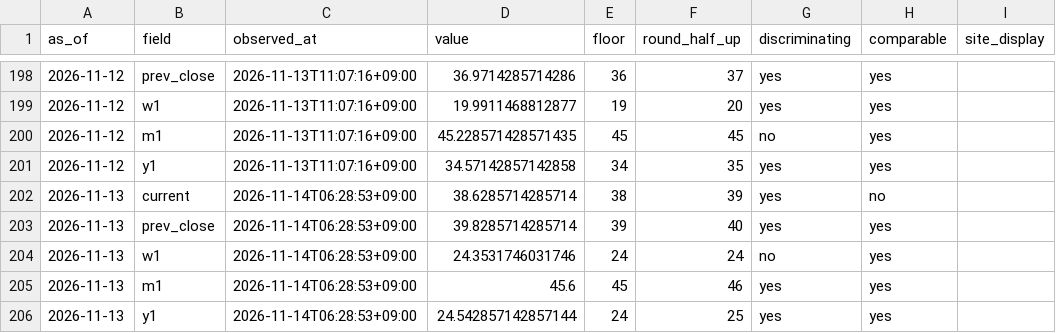
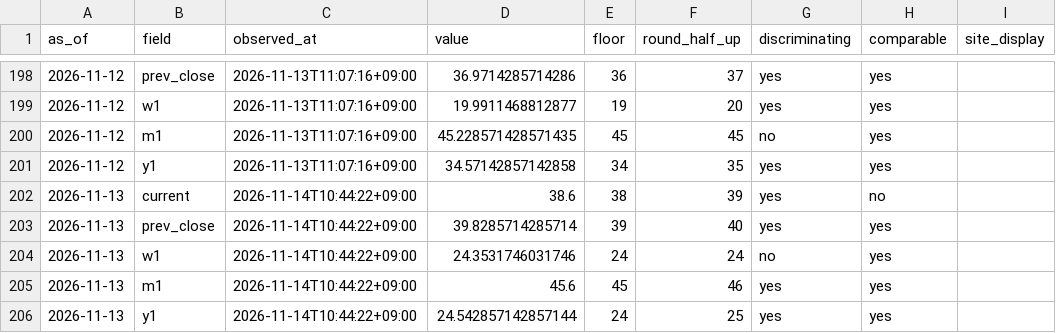
Before and after one commit to plhiroshiiq-spec/Fear-Greed, a CSV file: data/rounding_probe.csv, drawn as a sheet; only a part is shown, gaps mark what is left out; the diff names each change by its address in the sheet, - before the commit and + after, or states it on an @@ line.

```diff
--- a/data/rounding_probe.csv
+++ b/data/rounding_probe.csv
-C202:C206 (observed_at): 2026-11-14T06:28:53+09:00
+C202:C206 (observed_at): 2026-11-14T10:44:22+09:00
-D202 (value): 38.6285714285714
+D202 (value): 38.6
```
Also changed, not shown: data/history_us.csv, 2 other files.
